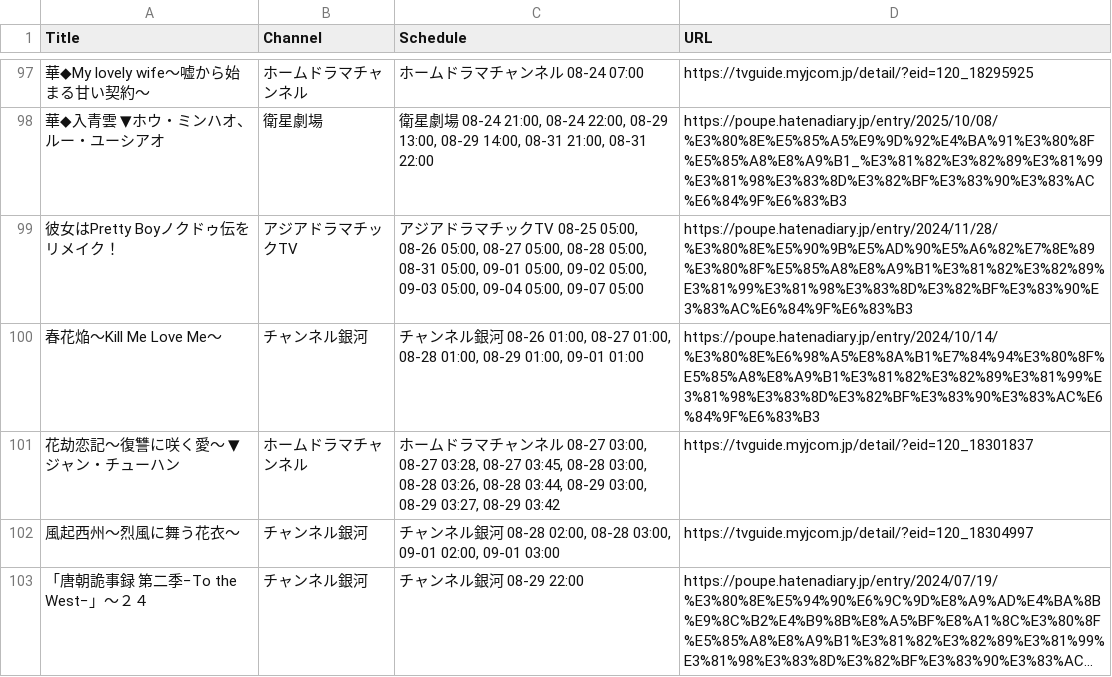
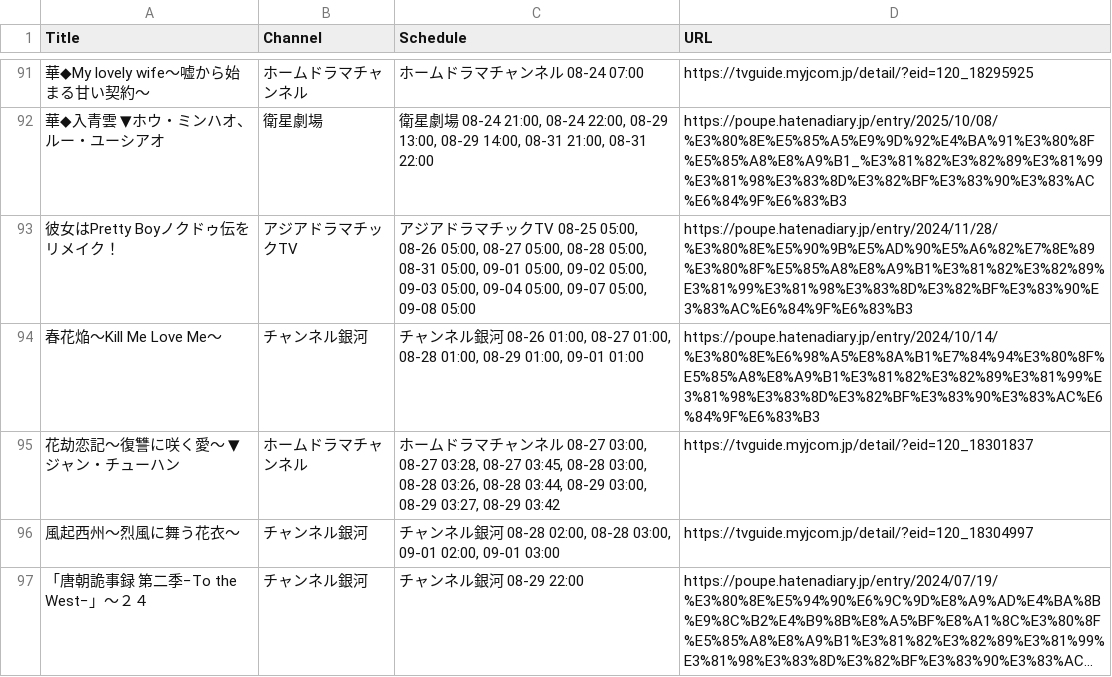
Before and after one commit to huazishanben7-afk/china-drama-app, a CSV file: public/data/schedule.csv, drawn as a sheet; only a part is shown, gaps mark what is left out; long unchanged cells end in …; the diff covers the shown part only.

```diff
--- a/public/data/schedule.csv
+++ b/public/data/schedule.csv
@@ -98,3 +92,3 @@
 "華◆入青雲　▼ホウ・ミンハオ、ルー・ユーシアオ","衛星劇場","衛星劇場 08-24 21:00, 08-24 22:00, 08-29 13:00, 08-29 14:00, 08-31 21:00, 08-31 22:00","https://poupe.hatenadiary.jp/entry/2025/10/08/%E3%80%8E%E5%85%A5%E9%9D%92%E4%BA%91%E3%80%8F%E5%85%A8%E8%A9%B1_%E3%81%82%E3%82%89%E3%81%99%E3%81%98%E3%83%8D%E3%82%BF%E3%83%90%E3%83%AC%E6%84%9F%E6%83%B3"
-"彼女はPretty Boyノクドゥ伝をリメイク！","アジアドラマチックTV","アジアドラマチックTV 08-25 05:00, 08-26 05:00, 08-27 05:00, 08-28 05:00, 08-31 05:00, 09-01 05:00, 09-02 05:00, 09-03 05:00, 09-04 05:00, 09-07 05:00","https://poupe.hatenadiary.jp/entry/2024/11/28/%E3%80%8E%E5%90%9B%E5%AD%90%E5%A6%82%E7%8E%89%E3%80%8F%E5%85%A8%E8%A9%B1%E3%81%82%E3%82%89%E3%81%99%E3%81%98%E3%83%8D%E3%82%BF%E3%83%90%E3%83%AC%E6%84%9F%E6%83%B3"
+"彼女はPretty Boyノクドゥ伝をリメイク！","アジアドラマチックTV","アジアドラマチックTV 08-25 05:00, 08-26 05:00, 08-27 05:00, 08-28 05:00, 08-31 05:00, 09-01 05:00, 09-02 05:00, 09-03 05:00, 09-04 05:00, 09-07 05:00, 09-08 05:00","https://poupe.hatenadiary.jp/entry/2024/11/28/%E3%80%8E%E5%90%9B%E5%AD%90%E5%A6%82%E7%8E%89%E3%80%8F%E5%85%A8%E8%A9%B1%E3%81%82%E3%82%89%E3%81%99%E3%81%98%E3%83%8D%E3%82%BF%E3%83%90%E3%83%AC%E6%84%9F%E6%83%B3"
 "春花焔〜Kill Me Love Me〜","チャンネル銀河","チャンネル銀河 08-26 01:00, 08-27 01:00, 08-28 01:00, 08-29 01:00, 09-01 01:00","https://poupe.hatenadiary.jp/entry/2024/10/14/%E3%80%8E%E6%98%A5%E8%8A%B1%E7%84%94%E3%80%8F%E5%85%A8%E8%A9%B1%E3%81%82%E3%82%89%E3%81%99%E3%81%98%E3%83%8D%E3%82%BF%E3%83%90%E3%83%AC%E6%84%9F%E6%83%B3"
```
Also changed, not shown: 7 added rows, 13 removed rows and 11 edited cells elsewhere in this file, 1 other file.
